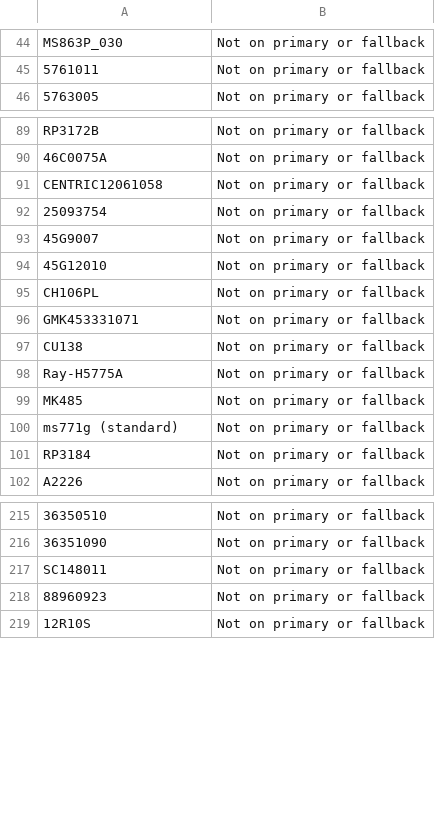
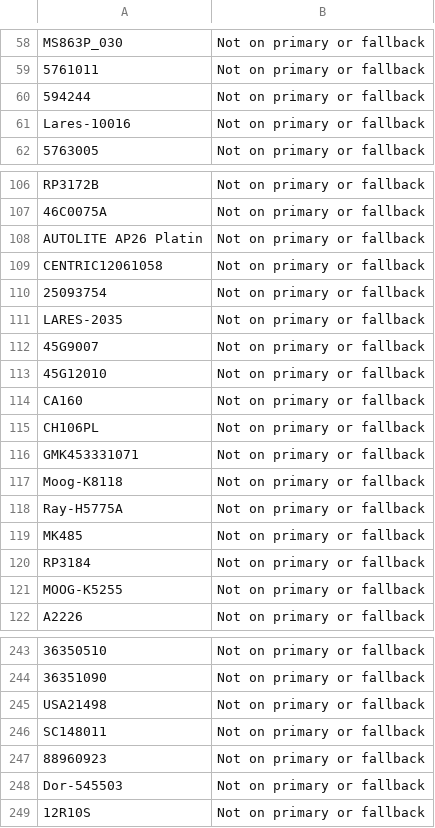
Before and after one commit to BrandonTrapp88/rockauto, a CSV file: not_found_error_log.csv, drawn as a sheet; only a part is shown, gaps mark what is left out; removed rows and columns are numbered as before the commit, all else as after; the diff covers the shown part only; the diff names each change by its address in the sheet, - before the commit and + after, or states it on an @@ line.

```diff
--- a/not_found_error_log.csv
+++ b/not_found_error_log.csv
+row 60: 594244 | Not on primary or fallback
+row 61: Lares-10016 | Not on primary or fallback
+row 108: AUTOLITE AP26 Platin | Not on primary or fallback
+row 111: LARES-2035 | Not on primary or fallback
+row 114: CA160 | Not on primary or fallback
-A117: CU138
+A117: Moog-K8118
-row 100: ms771g (standard) | Not on primary or fallback
+row 121: MOOG-K5255 | Not on primary or fallback
+row 245: USA21498 | Not on primary or fallback
+row 248: Dor-545503 | Not on primary or fallback
```
Also changed, not shown: 26 added rows, 8 removed rows and 1 edited cell elsewhere in this file, cleaned_part_numbers_with_prices.csv, 1 other file.
